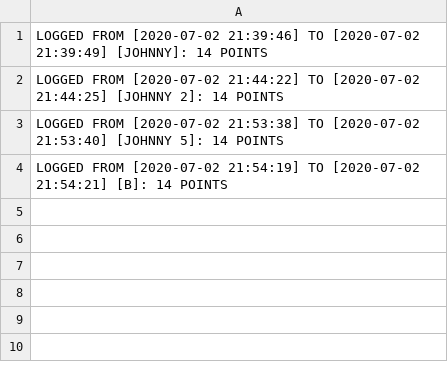
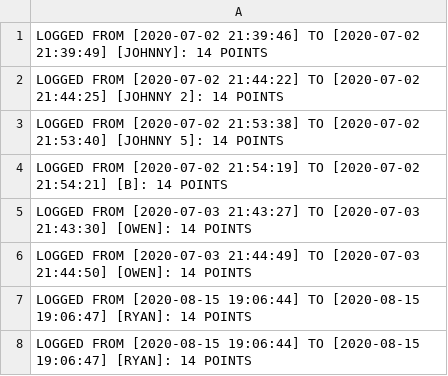
Before and after one commit to Conflagrate/Spec-Swim, a CSV file: logs.csv, drawn as a sheet.

```diff
--- a/logs.csv
+++ b/logs.csv
@@ -4 +4,5 @@ LOGGED FROM [2020-07-02 21:53:38] TO [2020-07-02 21:53:40] [JOHNNY 5]: 14 POINTS
 LOGGED FROM [2020-07-02 21:54:19] TO [2020-07-02 21:54:21] [B]: 14 POINTS
+LOGGED FROM [2020-07-03 21:43:27] TO [2020-07-03 21:43:30] [OWEN]: 14 POINTS
+LOGGED FROM [2020-07-03 21:44:49] TO [2020-07-03 21:44:50] [OWEN]: 14 POINTS
+LOGGED FROM [2020-08-15 19:06:44] TO [2020-08-15 19:06:47] [RYAN]: 14 POINTS
+LOGGED FROM [2020-08-15 19:06:44] TO [2020-08-15 19:06:47] [RYAN]: 14 POINTS
```
Also changed, not shown: 2 other files.
